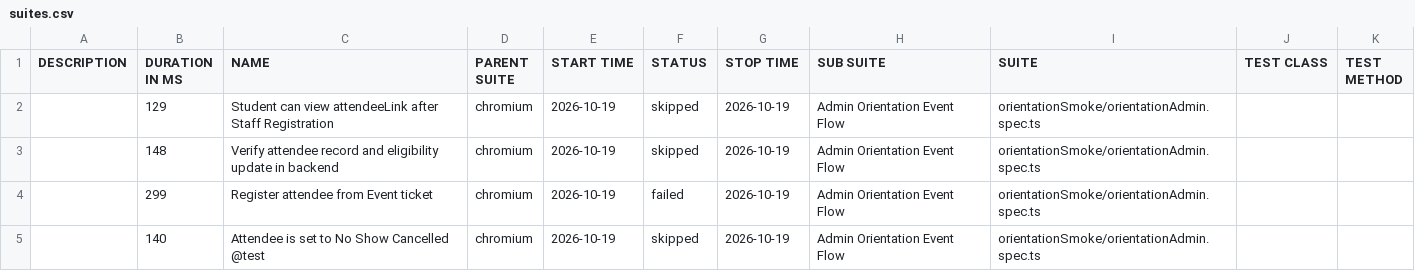
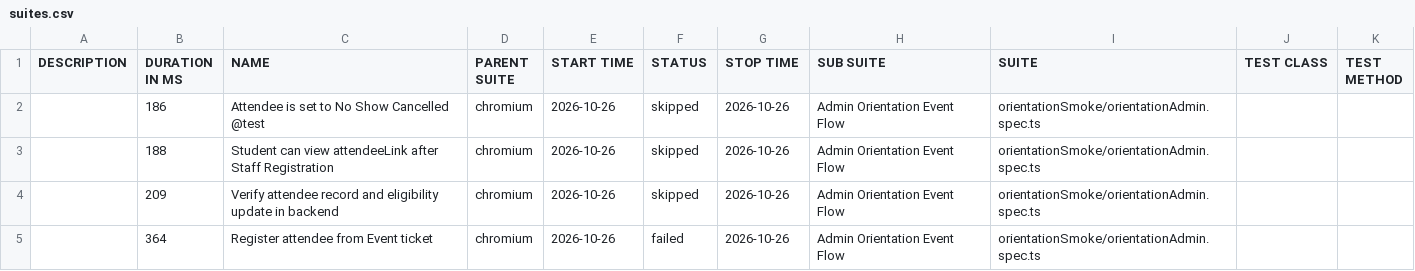
Before and after one commit to pgunda8790/PlaywrightAutomation, a CSV file: data/suites.csv, drawn as a sheet.

```diff
--- a/data/suites.csv
+++ b/data/suites.csv
@@ -1,5 +1,5 @@
 "DESCRIPTION","DURATION IN MS","NAME","PARENT SUITE","START TIME","STATUS","STOP TIME","SUB SUITE","SUITE","TEST CLASS","TEST METHOD"
-"","129","Student can view attendeeLink after Staff Registration","chromium","2026-10-19","skipped","2026-10-19","Admin Orientation Event Flow","orientationSmoke/orientationAdmin.spec.ts","",""
-"","148","Verify attendee record and eligibility update in backend","chromium","2026-10-19","skipped","2026-10-19","Admin Orientation Event Flow","orientationSmoke/orientationAdmin.spec.ts","",""
-"","299","Register attendee from Event ticket","chromium","2026-10-19","failed","2026-10-19","Admin Orientation Event Flow","orientationSmoke/orientationAdmin.spec.ts","",""
-"","140","Attendee is set to No Show Cancelled @test","chromium","2026-10-19","skipped","2026-10-19","Admin Orientation Event Flow","orientationSmoke/orientationAdmin.spec.ts","",""
+"","186","Attendee is set to No Show Cancelled @test","chromium","2026-10-26","skipped","2026-10-26","Admin Orientation Event Flow","orientationSmoke/orientationAdmin.spec.ts","",""
+"","188","Student can view attendeeLink after Staff Registration","chromium","2026-10-26","skipped","2026-10-26","Admin Orientation Event Flow","orientationSmoke/orientationAdmin.spec.ts","",""
+"","209","Verify attendee record and eligibility update in backend","chromium","2026-10-26","skipped","2026-10-26","Admin Orientation Event Flow","orientationSmoke/orientationAdmin.spec.ts","",""
+"","364","Register attendee from Event ticket","chromium","2026-10-26","failed","2026-10-26","Admin Orientation Event Flow","orientationSmoke/orientationAdmin.spec.ts","",""
```
Also changed, not shown: 44 other files.
